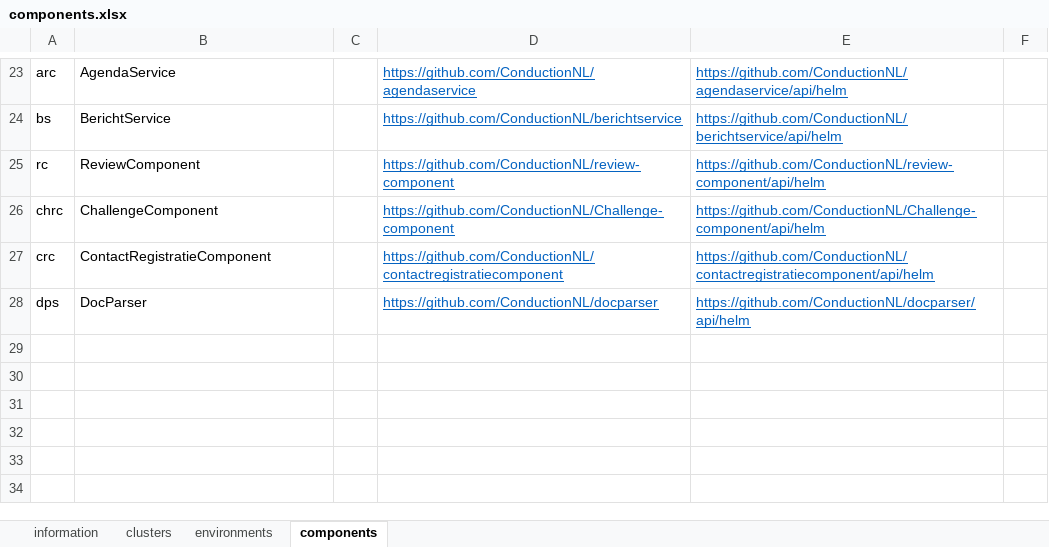
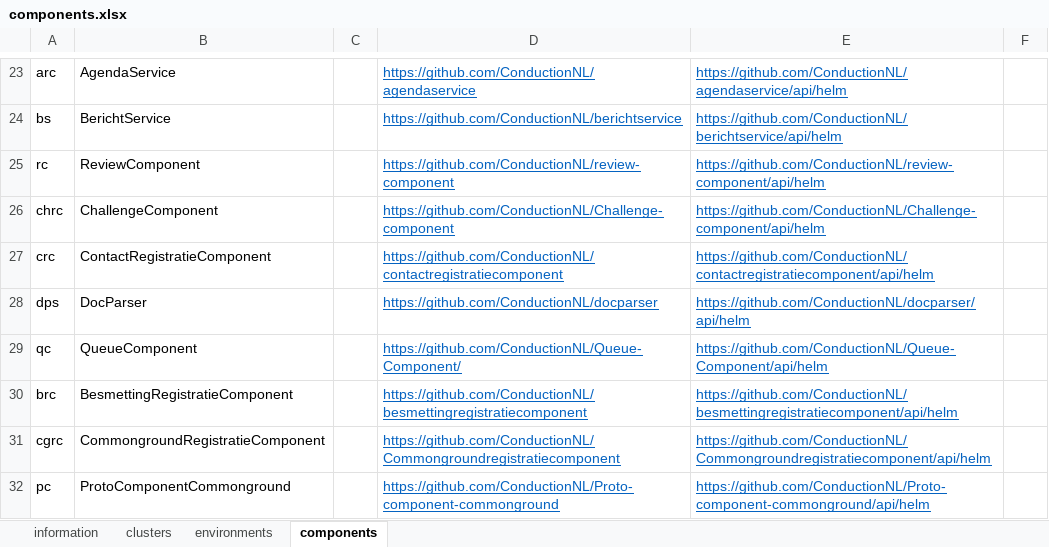
Before and after one commit to ConductionNL/environment-component, an Excel workbook: api/src/Service/resources/components.xlsx, sheet components, drawn as a sheet; only a part is shown, gaps mark what is left out; values as stored, in another font and other column widths than the file's, no borders; the diff names each change by its address in the sheet, - before the commit and + after, or states it on an @@ line.

Commit message:
added components to file

```diff
--- a/api/src/Service/resources/components.xlsx (sheet components)
+++ b/api/src/Service/resources/components.xlsx (sheet components)
+row 29: qc | QueueComponent |  | https://github.com/ConductionNL/Queue-Component/ | https://github.com/ConductionNL/Queue-Component/api/helm
+row 30: brc | BesmettingRegistratieComponent |  | https://github.com/ConductionNL/besmettingregistratiecomponent | https://github.com/ConductionNL/besmettingregistratiecomponent/api/helm
+row 31: cgrc | CommongroundRegistratieComponent |  | https://github.com/ConductionNL/Commongroundregistratiecomponent | https://github.com/ConductionNL/Commongroundregistratiecomponent/api/helm
+row 32: pc | ProtoComponentCommonground |  | https://github.com/ConductionNL/Proto-component-commonground | https://github.com/ConductionNL/Proto-component-commonground/api/helm
```
